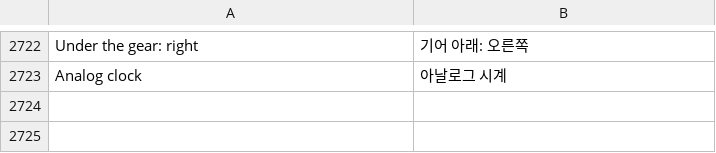
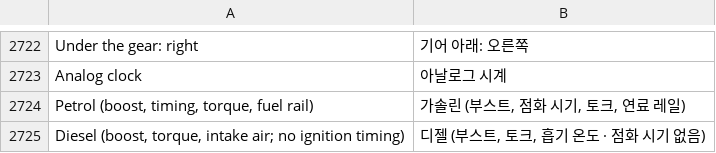
Before and after one commit to akakingj/myapp-cluster, a TSV file: kit/runtime/locales/ko.tsv, drawn as a sheet; only a part is shown, gaps mark what is left out; the diff names each change by its address in the sheet, - before the commit and + after, or states it on an @@ line.

```diff
--- a/kit/runtime/locales/ko.tsv
+++ b/kit/runtime/locales/ko.tsv
+row 2724: Petrol (boost, timing, torque, fuel rail) | 가솔린 (부스트, 점화 시기, 토크, 연료 레일)
+row 2725: Diesel (boost, torque, intake air; no ignition timing) | 디젤 (부스트, 토크, 흡기 온도 · 점화 시기 없음)
```
Also changed, not shown: 12 other files.
